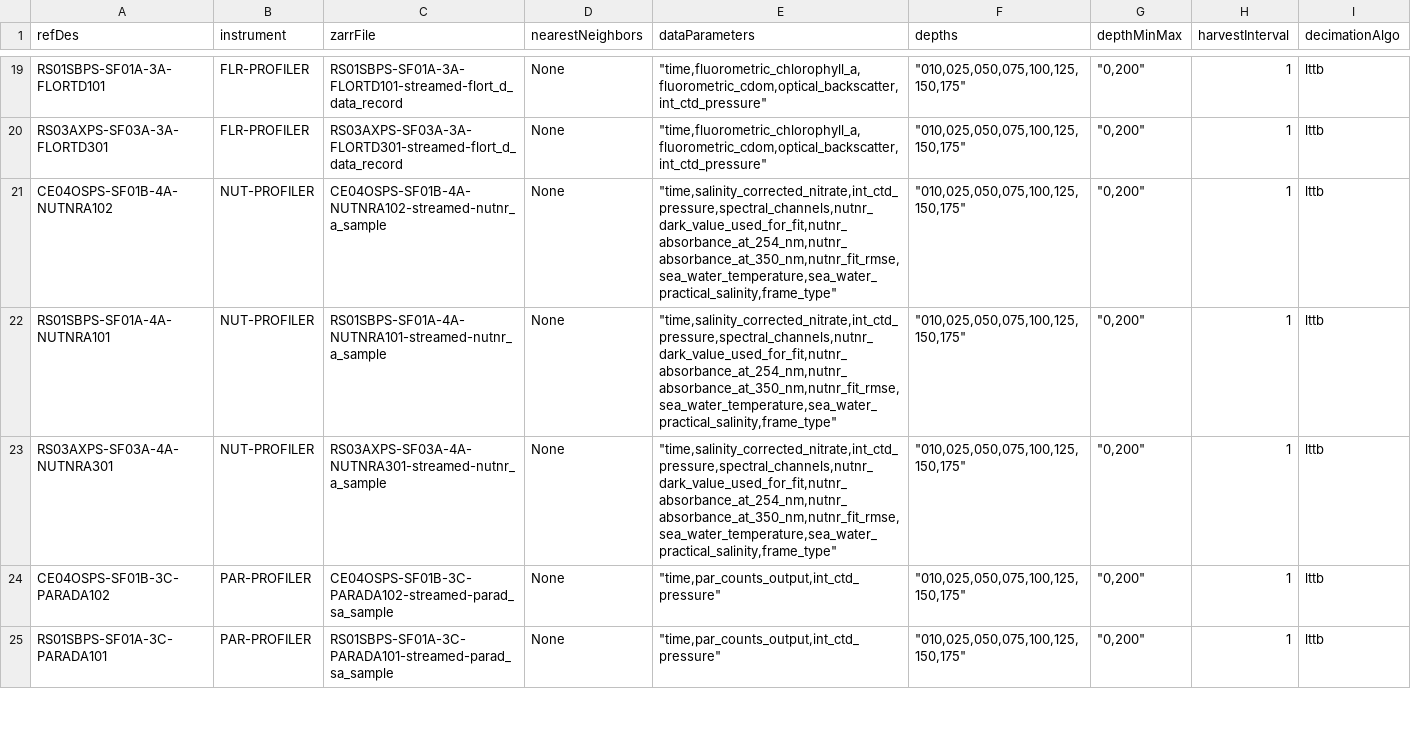
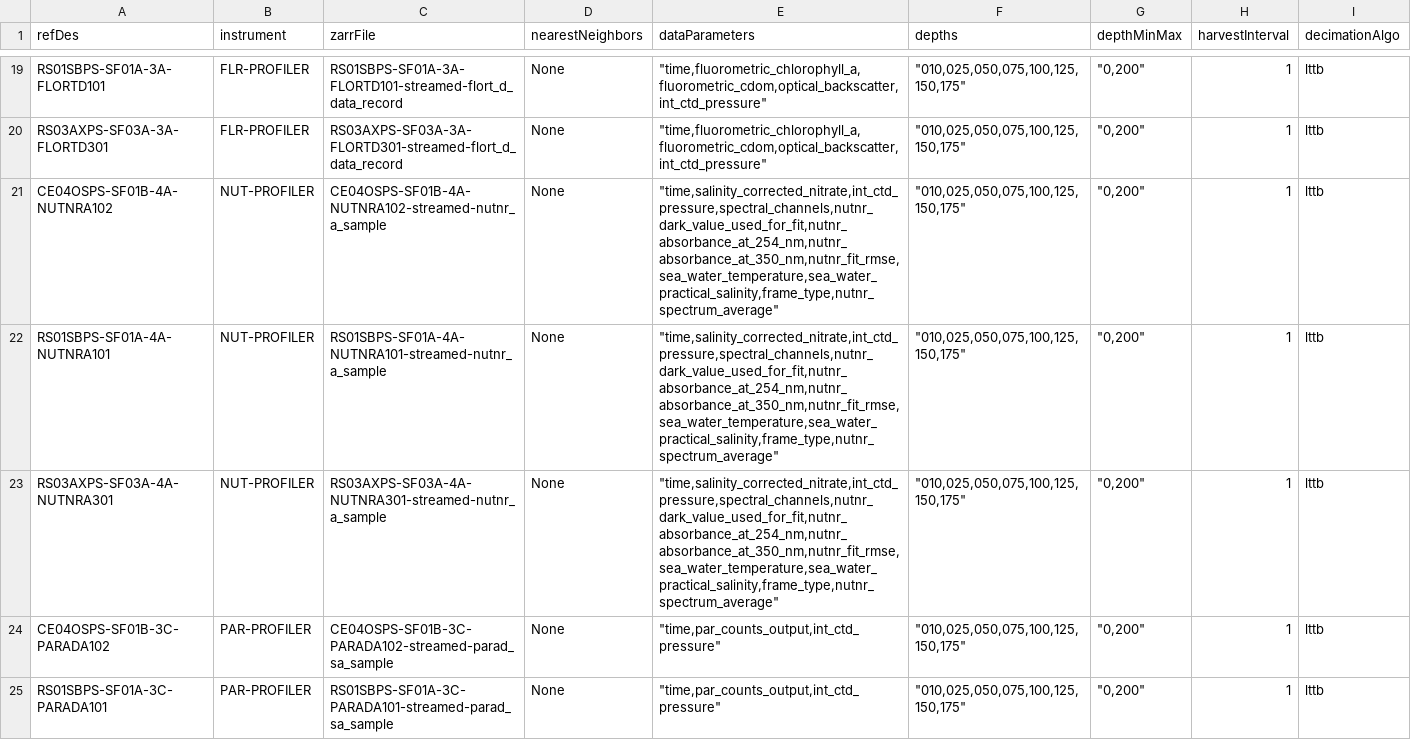
Before and after one commit to OOI-CabledArray/rca-data-tools, a CSV file: rca_data_tools/qaqc/params/sitesDictionary.csv, drawn as a sheet; only a part is shown, gaps mark what is left out.

Commit message:
fixing error in nitrate calc

```diff
--- a/rca_data_tools/qaqc/params/sitesDictionary.csv
+++ b/rca_data_tools/qaqc/params/sitesDictionary.csv
@@ -20,5 +20,5 @@ RS01SBPS-SF01A-3A-FLORTD101,FLR-PROFILER,RS01SBPS-SF01A-3A-FLORTD101-streamed-fl
 RS03AXPS-SF03A-3A-FLORTD301,FLR-PROFILER,RS03AXPS-SF03A-3A-FLORTD301-streamed-flort_d_data_record,None,"""time,fluorometric_chlorophyll_a,fluorometric_cdom,optical_backscatter,int_ctd_pressure""","""010,025,050,075,100,125,150,175""","""0,200""",1,lttb
-CE04OSPS-SF01B-4A-NUTNRA102,NUT-PROFILER,CE04OSPS-SF01B-4A-NUTNRA102-streamed-nutnr_a_sample,None,"""time,salinity_corrected_nitrate,int_ctd_pressure,spectral_channels,nutnr_dark_value_used_for_fit,nutnr_absorbance_at_254_nm,nutnr_absorbance_at_350_nm,nutnr_fit_rmse,sea_water_temperature,sea_water_practical_salinity,frame_type""","""010,025,050,075,100,125,150,175""","""0,200""",1,lttb
-RS01SBPS-SF01A-4A-NUTNRA101,NUT-PROFILER,RS01SBPS-SF01A-4A-NUTNRA101-streamed-nutnr_a_sample,None,"""time,salinity_corrected_nitrate,int_ctd_pressure,spectral_channels,nutnr_dark_value_used_for_fit,nutnr_absorbance_at_254_nm,nutnr_absorbance_at_350_nm,nutnr_fit_rmse,sea_water_temperature,sea_water_practical_salinity,frame_type""","""010,025,050,075,100,125,150,175""","""0,200""",1,lttb
-RS03AXPS-SF03A-4A-NUTNRA301,NUT-PROFILER,RS03AXPS-SF03A-4A-NUTNRA301-streamed-nutnr_a_sample,None,"""time,salinity_corrected_nitrate,int_ctd_pressure,spectral_channels,nutnr_dark_value_used_for_fit,nutnr_absorbance_at_254_nm,nutnr_absorbance_at_350_nm,nutnr_fit_rmse,sea_water_temperature,sea_water_practical_salinity,frame_type""","""010,025,050,075,100,125,150,175""","""0,200""",1,lttb
+CE04OSPS-SF01B-4A-NUTNRA102,NUT-PROFILER,CE04OSPS-SF01B-4A-NUTNRA102-streamed-nutnr_a_sample,None,"""time,salinity_corrected_nitrate,int_ctd_pressure,spectral_channels,nutnr_dark_value_used_for_fit,nutnr_absorbance_at_254_nm,nutnr_absorbance_at_350_nm,nutnr_fit_rmse,sea_water_temperature,sea_water_practical_salinity,frame_type,nutnr_spectrum_average""","""010,025,050,075,100,125,150,175""","""0,200""",1,lttb
+RS01SBPS-SF01A-4A-NUTNRA101,NUT-PROFILER,RS01SBPS-SF01A-4A-NUTNRA101-streamed-nutnr_a_sample,None,"""time,salinity_corrected_nitrate,int_ctd_pressure,spectral_channels,nutnr_dark_value_used_for_fit,nutnr_absorbance_at_254_nm,nutnr_absorbance_at_350_nm,nutnr_fit_rmse,sea_water_temperature,sea_water_practical_salinity,frame_type,nutnr_spectrum_average""","""010,025,050,075,100,125,150,175""","""0,200""",1,lttb
+RS03AXPS-SF03A-4A-NUTNRA301,NUT-PROFILER,RS03AXPS-SF03A-4A-NUTNRA301-streamed-nutnr_a_sample,None,"""time,salinity_corrected_nitrate,int_ctd_pressure,spectral_channels,nutnr_dark_value_used_for_fit,nutnr_absorbance_at_254_nm,nutnr_absorbance_at_350_nm,nutnr_fit_rmse,sea_water_temperature,sea_water_practical_salinity,frame_type,nutnr_spectrum_average""","""010,025,050,075,100,125,150,175""","""0,200""",1,lttb
 CE04OSPS-SF01B-3C-PARADA102,PAR-PROFILER,CE04OSPS-SF01B-3C-PARADA102-streamed-parad_sa_sample,None,"""time,par_counts_output,int_ctd_pressure""","""010,025,050,075,100,125,150,175""","""0,200""",1,lttb
```
Also changed, not shown: rca_data_tools/qaqc/params/calculateCalls.csv, rca_data_tools/qaqc/params/siteCalculations.csv, 1 other file.
